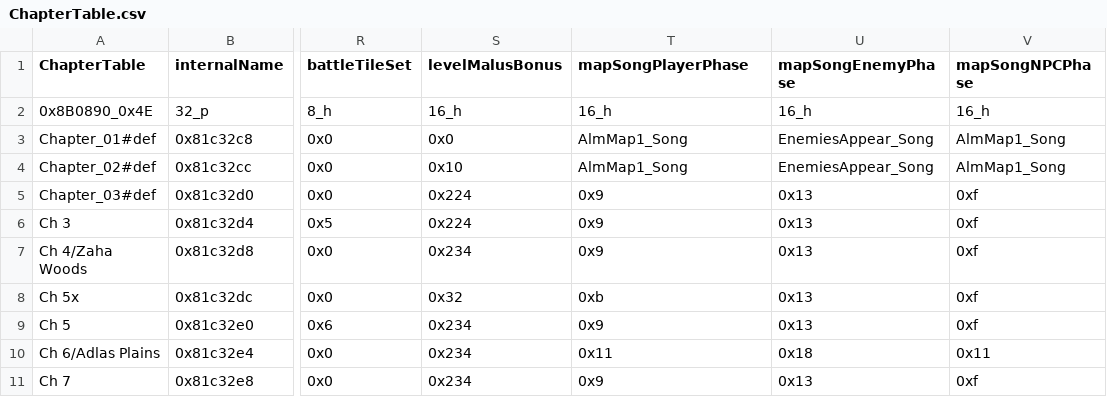
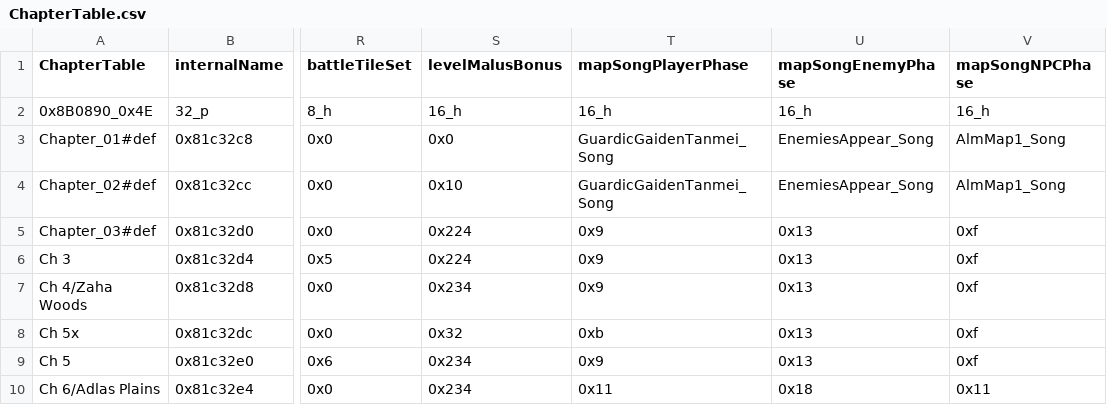
Before and after one commit to Pikmin1211/DarkRoast, a CSV file: Tables/Chapter/ChapterTable.csv, drawn as a sheet; only a part is shown, gaps mark what is left out; the shorter side is filled out with more unchanged rows; the diff names each change by its address in the sheet, - before the commit and + after, or states it on an @@ line.

```diff
--- a/Tables/Chapter/ChapterTable.csv
+++ b/Tables/Chapter/ChapterTable.csv
-T3:T4 (mapSongPlayerPhase): AlmMap1_Song
+T3:T4 (mapSongPlayerPhase): GuardicGaidenTanmei_Song
```
Also changed, not shown: 46 other files.
